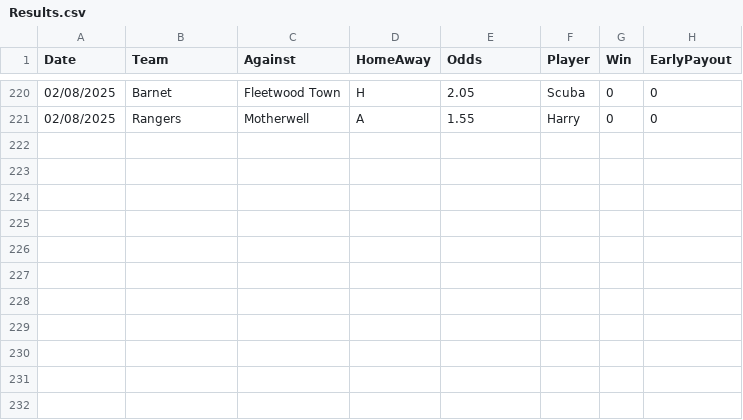
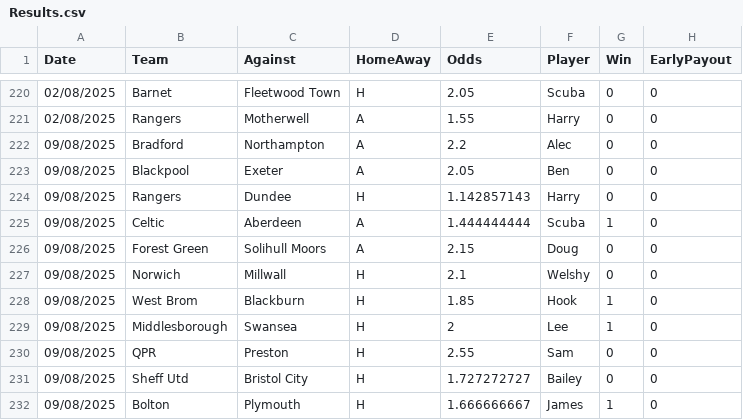
Before and after one commit to BenGillard/AccaTracker, a CSV file: Results.csv, drawn as a sheet; only a part is shown, gaps mark what is left out.

```diff
--- a/Results.csv
+++ b/Results.csv
@@ -221 +221,12 @@
 02/08/2025,Rangers,Motherwell,A,1.55,Harry,0,0,
+09/08/2025,Bradford,Northampton,A,2.2,Alec,0,0,
+09/08/2025,Blackpool,Exeter,A,2.05,Ben,0,0,
+09/08/2025,Rangers,Dundee,H,1.142857143,Harry,0,0,
+09/08/2025,Celtic,Aberdeen,A,1.444444444,Scuba,1,0,
+09/08/2025,Forest Green,Solihull Moors,A,2.15,Doug,0,0,
+09/08/2025,Norwich,Millwall,H,2.1,Welshy,0,0,
+09/08/2025,West Brom,Blackburn,H,1.85,Hook,1,0,
+09/08/2025,Middlesborough,Swansea,H,2,Lee,1,0,
+09/08/2025,QPR,Preston,H,2.55,Sam,0,0,
+09/08/2025,Sheff Utd,Bristol City,H,1.727272727,Bailey,0,0,
+09/08/2025,Bolton,Plymouth,H,1.666666667,James,1,0,
```
Also changed, not shown: 2 other files.
